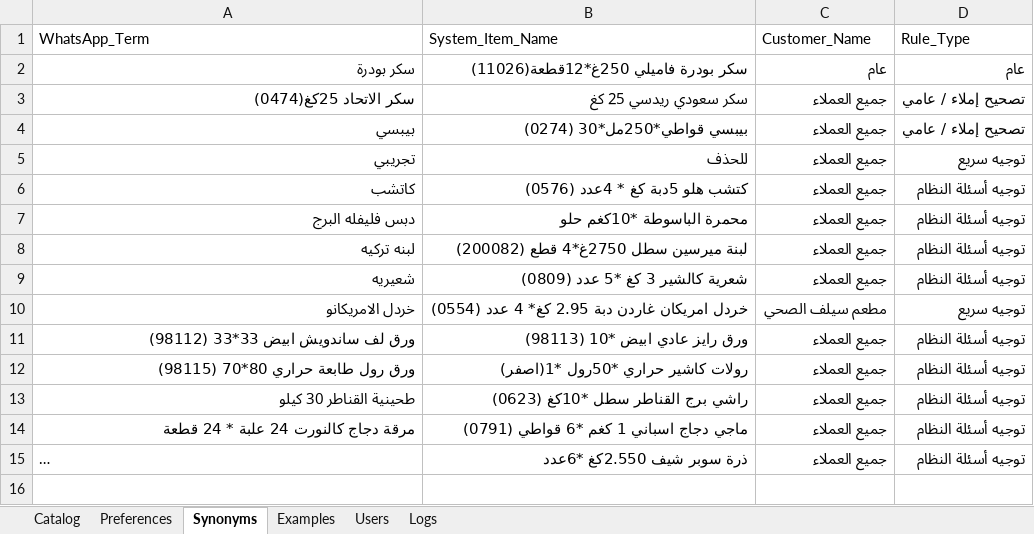
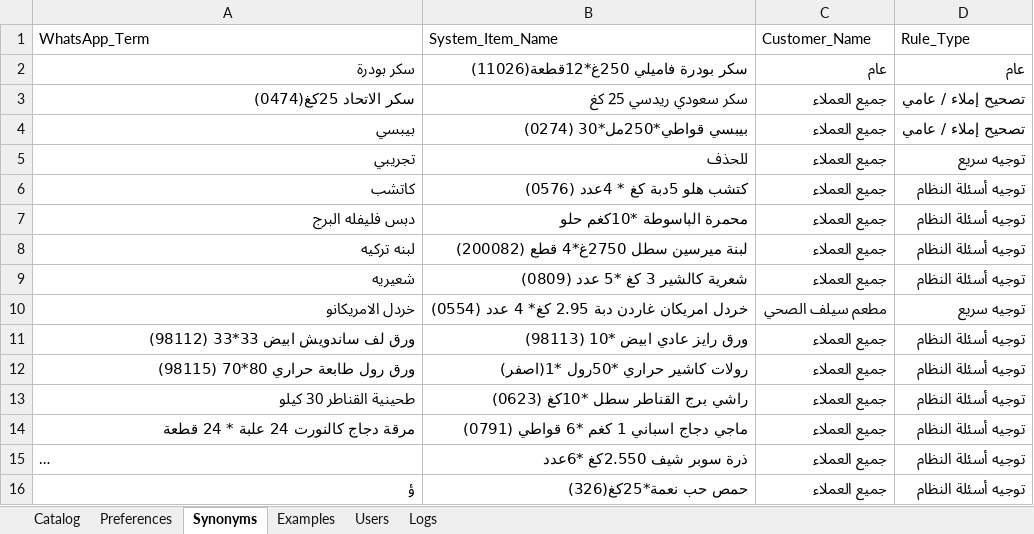
Before and after one commit to aliothman1997/order-entry-system, an Excel workbook: data.xlsx, sheet Synonyms, drawn as a sheet; long unchanged cells end in …; values as stored, in another font and other column widths than the file's, no borders; the diff names each change by its address in the sheet, - before the commit and + after, or states it on an @@ line.

Commit message:
تحديث ذاكرة لمادة ؤ

```diff
--- a/data.xlsx (sheet Synonyms)
+++ b/data.xlsx (sheet Synonyms)
+row 16: ؤ | حمص حب نعمة*25كغ(326) | جميع العملاء | توجيه أسئلة النظام
```
